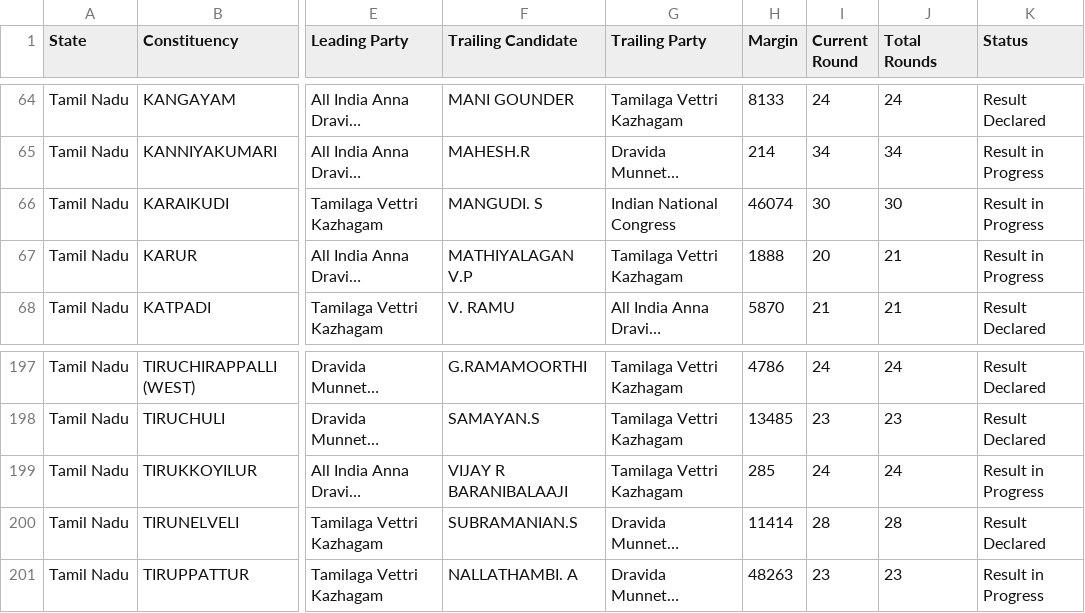
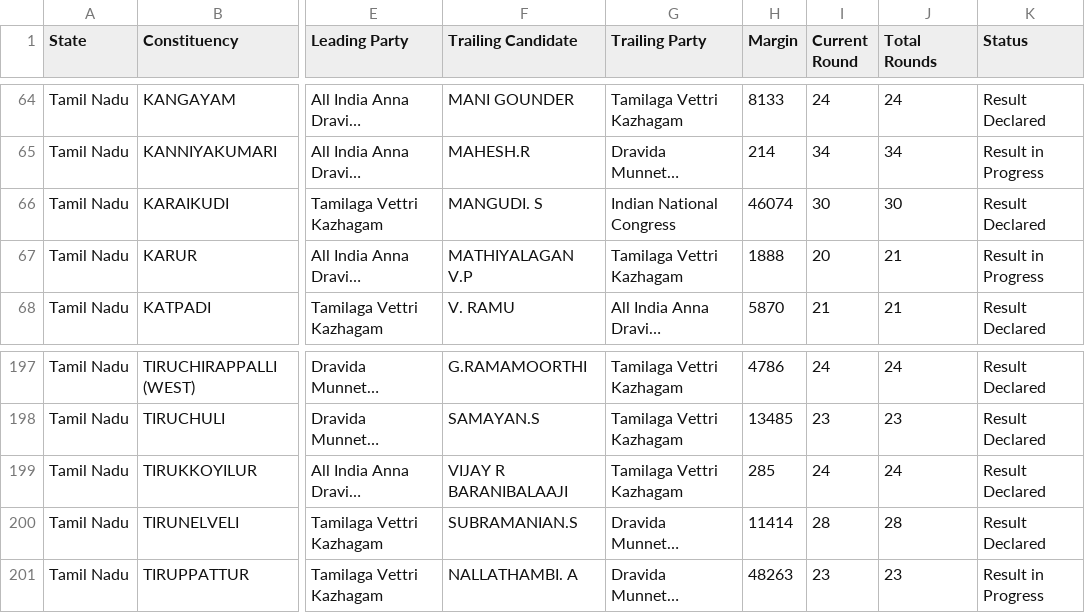
Before and after one commit to muthuishere/tnelection2026, a CSV file: results.csv, drawn as a sheet; only a part is shown, gaps mark what is left out; long unchanged cells end in …; the diff names each change by its address in the sheet, - before the commit and + after, or states it on an @@ line.

Commit message:
auto: refresh results 2026-05-04T16:44Z

```diff
--- a/results.csv
+++ b/results.csv
-K66 (Status): Result in Progress
+K66 (Status): Result Declared
-K199 (Status): Result in Progress
+K199 (Status): Result Declared
```
Also changed, not shown: 1 other file.
